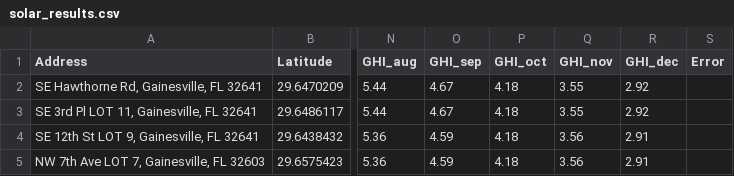
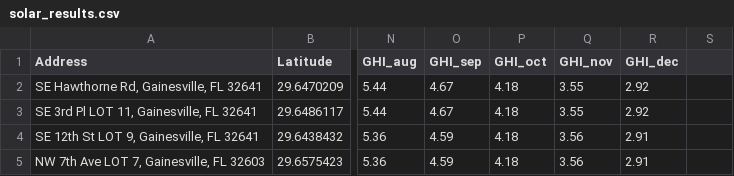
Before and after one commit to Nedas-Jaronis/AIDaysHackathon2025, a CSV file: SuitableSolar/backend/data/solar_results.csv, drawn as a sheet; only a part is shown, gaps mark what is left out; the diff names each change by its address in the sheet, - before the commit and + after, or states it on an @@ line.

Commit message:
deleted error column

```diff
--- a/SuitableSolar/backend/data/solar_results.csv
+++ b/SuitableSolar/backend/data/solar_results.csv
-S1: Error
+S1: (empty)
```
Also changed, not shown: SuitableSolar/backend/data/solar_with_grid.csv, 1 other file.
